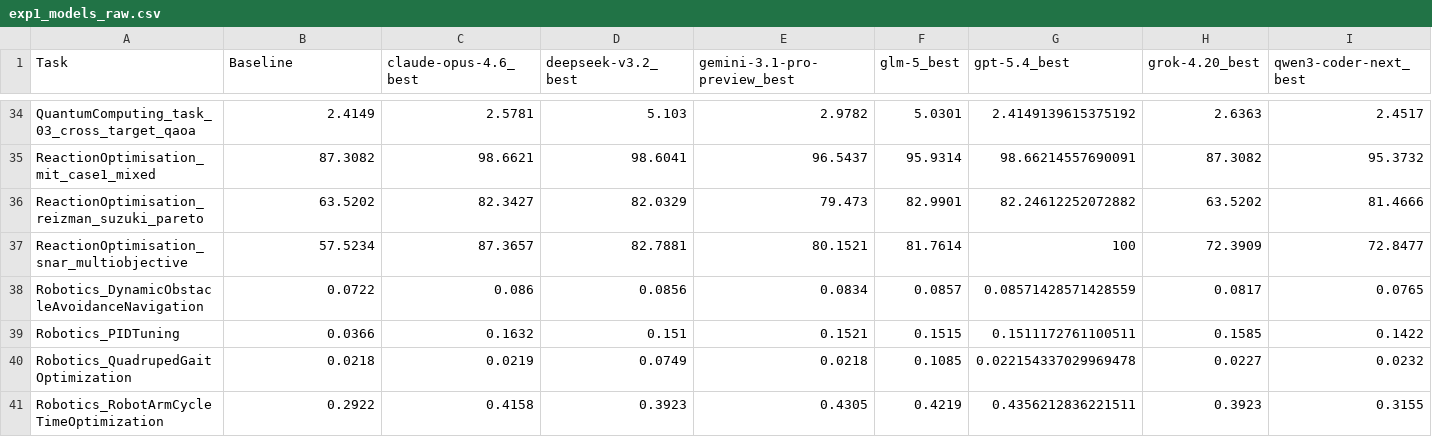
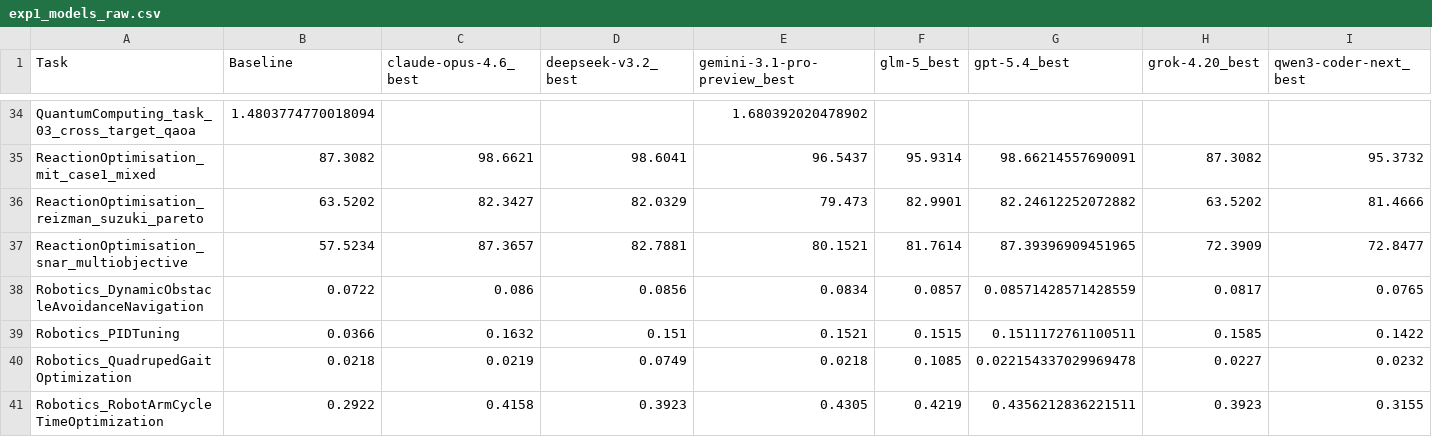
Before and after one commit to Einsia/Einsia-lab, a CSV file: public/frontier-eng/data/experiments/exp1_models_raw.csv, drawn as a sheet; only a part is shown, gaps mark what is left out; the diff covers the shown part only; the diff names each change by its address in the sheet, - before the commit and + after, or states it on an @@ line.

```diff
--- a/public/frontier-eng/data/experiments/exp1_models_raw.csv
+++ b/public/frontier-eng/data/experiments/exp1_models_raw.csv
-B34 (Baseline): 2.4149
+B34 (Baseline): 1.4803774770018094
-C34 (claude-opus-4.6_best): 2.5781
+C34 (claude-opus-4.6_best): (empty)
-D34 (deepseek-v3.2_best): 5.103
+D34 (deepseek-v3.2_best): (empty)
-E34 (gemini-3.1-pro-preview_best): 2.9782
+E34 (gemini-3.1-pro-preview_best): 1.680392020478902
-F34 (glm-5_best): 5.0301
+F34 (glm-5_best): (empty)
-G34 (gpt-5.4_best): 2.4149139615375192
+G34 (gpt-5.4_best): (empty)
-H34 (grok-4.20_best): 2.6363
+H34 (grok-4.20_best): (empty)
-I34 (qwen3-coder-next_best): 2.4517
+I34 (qwen3-coder-next_best): (empty)
-G37 (gpt-5.4_best): 100
+G37 (gpt-5.4_best): 87.39396909451965
```
Also changed, not shown: 79 edited cells elsewhere in this file, public/frontier-eng/data/medal_podium.csv, 9 other files.
